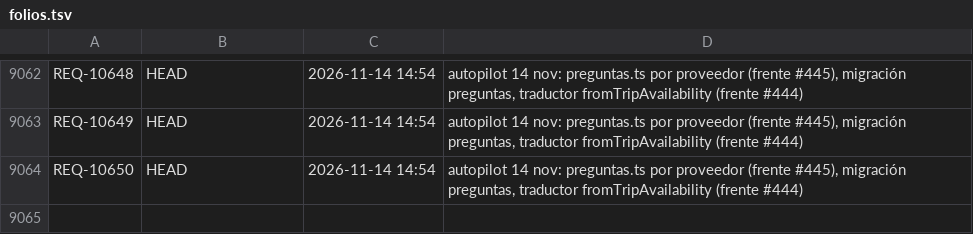
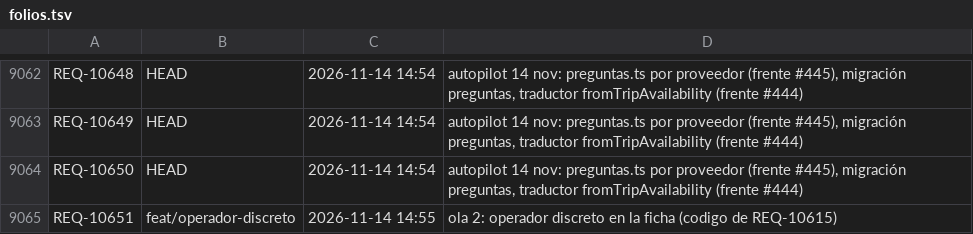
Before and after one commit to adrianrodvarmxb-cloud/travel-puzzle-web, a TSV file: folios.tsv, drawn as a sheet; only a part is shown, gaps mark what is left out; the diff names each change by its address in the sheet, - before the commit and + after, or states it on an @@ line.

```diff
--- a/folios.tsv
+++ b/folios.tsv
+row 9065: REQ-10651 | feat/operador-discreto | 2026-11-14 14:55 | ola 2: operador discreto en la ficha (codigo de REQ-10615)
```
